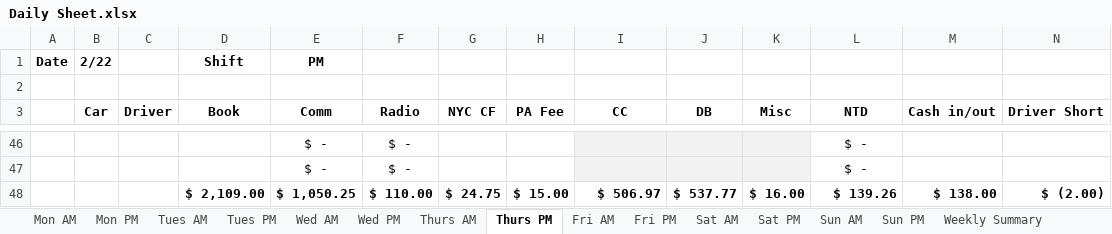
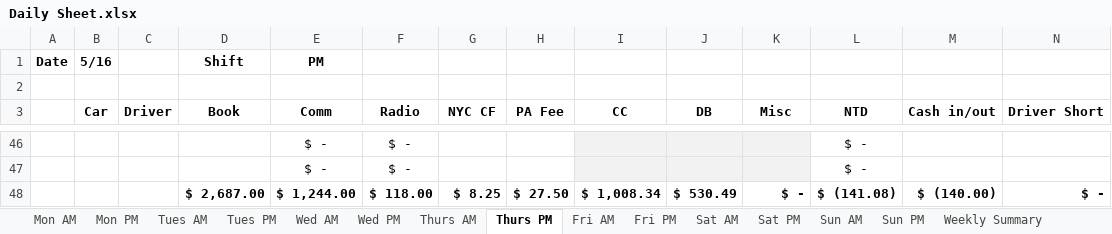
Before and after one commit to abujaber44/Harbor-view, an Excel workbook: Daily Sheet.xlsx, sheet Thurs PM, drawn as a sheet; only a part is shown, gaps mark what is left out; values as stored, in another font and other column widths than the file's, no borders; conditional formats not drawn; removed rows and columns are numbered as before the commit, all else as after; rows hold the shown columns only; the diff covers the shown part only; the diff names each change by its address in the sheet, - before the commit and + after, or states it on an @@ line.

```diff
--- a/Daily Sheet.xlsx (sheet Thurs PM)
+++ b/Daily Sheet.xlsx (sheet Thurs PM)
-B1 (Car): 2/22
+B1 (Car): 5/16
-row 48:  |  |  | $ 2,109.00 | $ 1,050.25 | $ 110.00 | $ 24.75 | $ 15.00 | $ 506.97 | $ 537.77 | $ 16.00 | $ 139.26 | $ 138.00 | $ (2.00)
+row 48:  |  |  | $ 2,687.00 | $ 1,244.00 | $ 118.00 | $ 8.25 | $ 27.50 | $ 1,008.34 | $ 530.49 | $ - | $ (141.08) | $ (140.00) | $ -
```
Also changed, not shown: 16 added rows, 16 removed rows and 7 edited cells elsewhere in this sheet, sheet Thurs AM, sheet Weekly Gross, sheet Fri AM, sheet Tues AM, sheet Wed AM, sheet Mon AM, 10 more sheets, formulas that keep their value, 23 other files.
